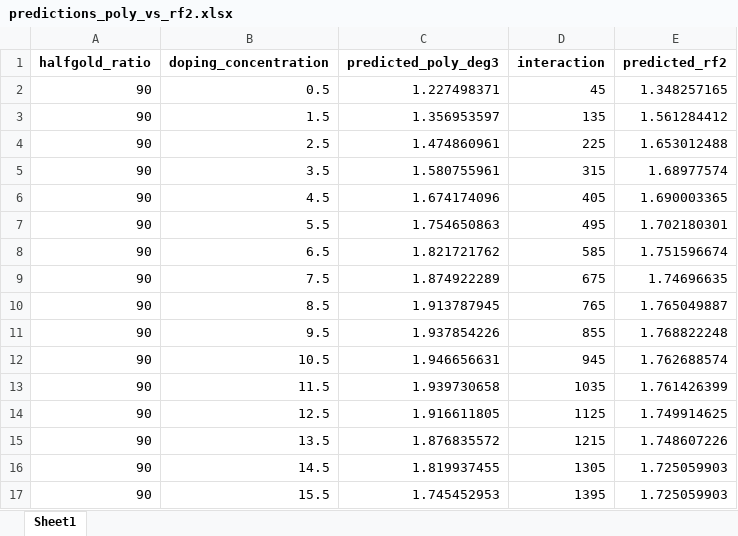
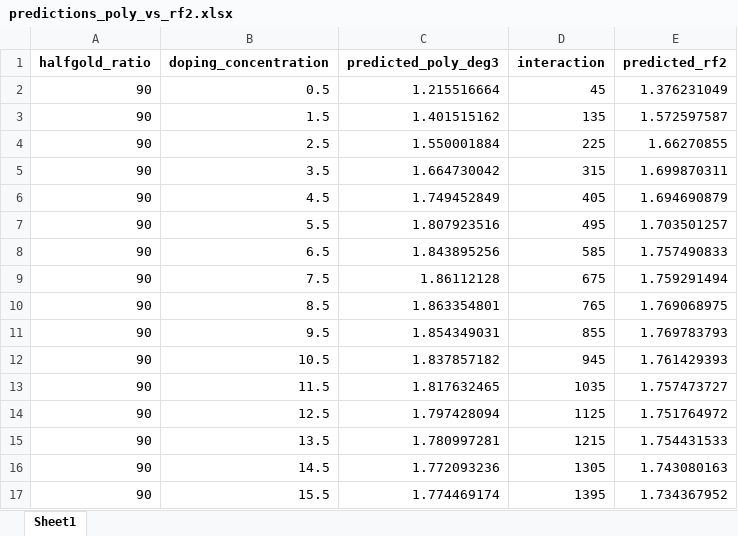
Before and after one commit to sususu999/p-dope, an Excel workbook: 0930/predictions_poly_vs_rf2.xlsx, sheet Sheet1, drawn as a sheet; only a part is shown; values as stored, in another font and other column widths than the file's, no borders; the diff covers the shown part only; the diff names each change by its address in the sheet, - before the commit and + after, or states it on an @@ line.

```diff
--- a/0930/predictions_poly_vs_rf2.xlsx (sheet Sheet1)
+++ b/0930/predictions_poly_vs_rf2.xlsx (sheet Sheet1)
-C2 (predicted_poly_deg3): 1.227498371
+C2 (predicted_poly_deg3): 1.215516664
-E2 (predicted_rf2): 1.348257165
+E2 (predicted_rf2): 1.376231049
-C3 (predicted_poly_deg3): 1.356953597
+C3 (predicted_poly_deg3): 1.401515162
-E3 (predicted_rf2): 1.561284412
+E3 (predicted_rf2): 1.572597587
-C4 (predicted_poly_deg3): 1.474860961
+C4 (predicted_poly_deg3): 1.550001884
-E4 (predicted_rf2): 1.653012488
+E4 (predicted_rf2): 1.66270855
-C5 (predicted_poly_deg3): 1.580755961
+C5 (predicted_poly_deg3): 1.664730042
-E5 (predicted_rf2): 1.68977574
+E5 (predicted_rf2): 1.699870311
-C6 (predicted_poly_deg3): 1.674174096
+C6 (predicted_poly_deg3): 1.749452849
-E6 (predicted_rf2): 1.690003365
+E6 (predicted_rf2): 1.694690879
-C7 (predicted_poly_deg3): 1.754650863
+C7 (predicted_poly_deg3): 1.807923516
-E7 (predicted_rf2): 1.702180301
+E7 (predicted_rf2): 1.703501257
-C8 (predicted_poly_deg3): 1.821721762
+C8 (predicted_poly_deg3): 1.843895256
-E8 (predicted_rf2): 1.751596674
+E8 (predicted_rf2): 1.757490833
-C9 (predicted_poly_deg3): 1.874922289
+C9 (predicted_poly_deg3): 1.86112128
-E9 (predicted_rf2): 1.74696635
+E9 (predicted_rf2): 1.759291494
-C10 (predicted_poly_deg3): 1.913787945
+C10 (predicted_poly_deg3): 1.863354801
-E10 (predicted_rf2): 1.765049887
+E10 (predicted_rf2): 1.769068975
-C11 (predicted_poly_deg3): 1.937854226
+C11 (predicted_poly_deg3): 1.854349031
-E11 (predicted_rf2): 1.768822248
+E11 (predicted_rf2): 1.769783793
-C12 (predicted_poly_deg3): 1.946656631
+C12 (predicted_poly_deg3): 1.837857182
-E12 (predicted_rf2): 1.762688574
+E12 (predicted_rf2): 1.761429393
-C13 (predicted_poly_deg3): 1.939730658
+C13 (predicted_poly_deg3): 1.817632465
-E13 (predicted_rf2): 1.761426399
+E13 (predicted_rf2): 1.757473727
-C14 (predicted_poly_deg3): 1.916611805
+C14 (predicted_poly_deg3): 1.797428094
-E14 (predicted_rf2): 1.749914625
+E14 (predicted_rf2): 1.751764972
-C15 (predicted_poly_deg3): 1.876835572
+C15 (predicted_poly_deg3): 1.780997281
-E15 (predicted_rf2): 1.748607226
+E15 (predicted_rf2): 1.754431533
-C16 (predicted_poly_deg3): 1.819937455
+C16 (predicted_poly_deg3): 1.772093236
-E16 (predicted_rf2): 1.725059903
+E16 (predicted_rf2): 1.743080163
-C17 (predicted_poly_deg3): 1.745452953
+C17 (predicted_poly_deg3): 1.774469174
-E17 (predicted_rf2): 1.725059903
+E17 (predicted_rf2): 1.734367952
```
Also changed, not shown: 288 edited cells elsewhere in this sheet, 0930/predictions_compare_more_models.xlsx, 0930/predictions_rf.xlsx, 4 other files.
